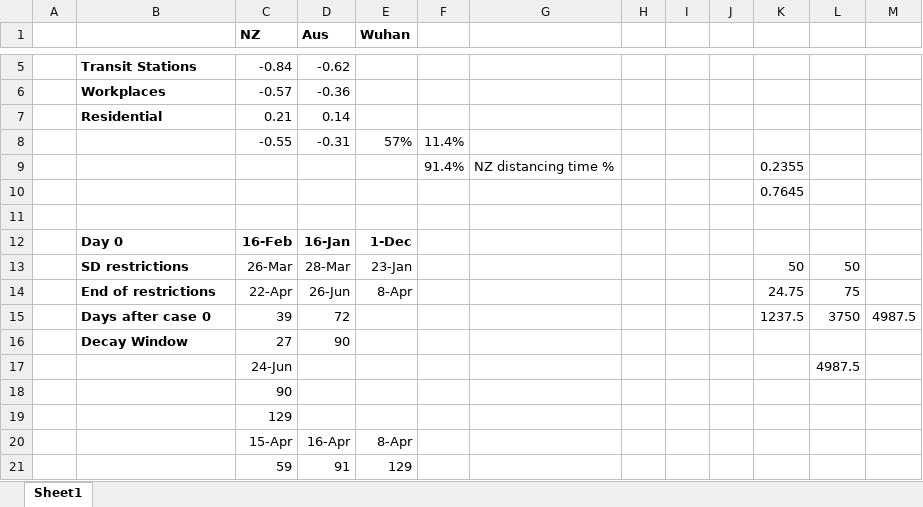
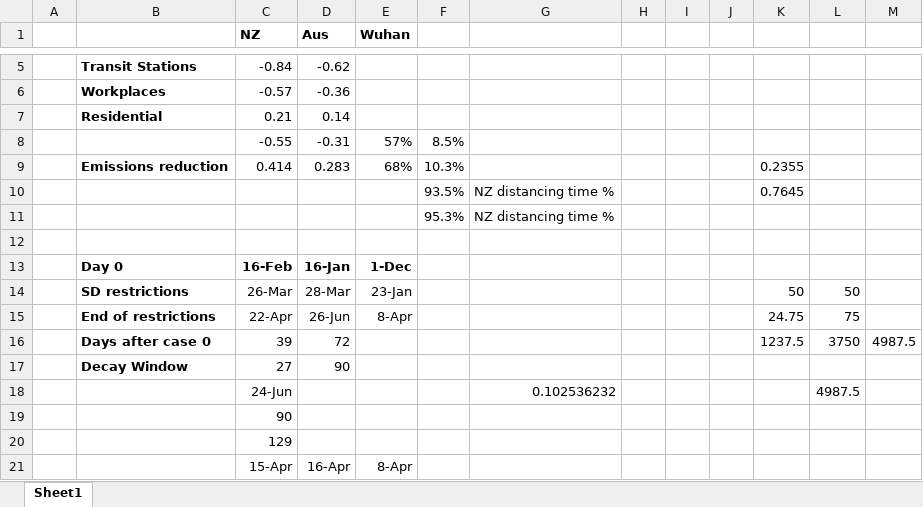
Before and after one commit to JTHooker/COVIDModel, an Excel workbook: Policy inputs.xlsx, sheet Sheet1, drawn as a sheet; only a part is shown, gaps mark what is left out; the shorter side is filled out with more unchanged rows; values as stored, in another font and other column widths than the file's, no borders; removed rows and columns are numbered as before the commit, all else as after; the diff names each change by its address in the sheet, - before the commit and + after, or states it on an @@ line.

```diff
--- a/Policy inputs.xlsx (sheet Sheet1)
+++ b/Policy inputs.xlsx (sheet Sheet1)
-F8: 11.4%
+F8: 8.5%
-row 9:  |  |  |  |  | 91.4% | NZ distancing time % |  |  |  | 0.2355
-row 10:  |  |  |  |  |  |  |  |  |  | 0.7645
+row 9:  | Emissions reduction | 0.414 | 0.283 | 68% | 10.3% |  |  |  |  | 0.2355
+row 10:  |  |  |  |  | 93.5% | NZ distancing time % |  |  |  | 0.7645
+row 11:  |  |  |  |  | 95.3% | NZ distancing time %
-G18: (empty)
+G18: 0.102536232
```
Also changed, not shown: formulas that keep their value, 2 other files.
